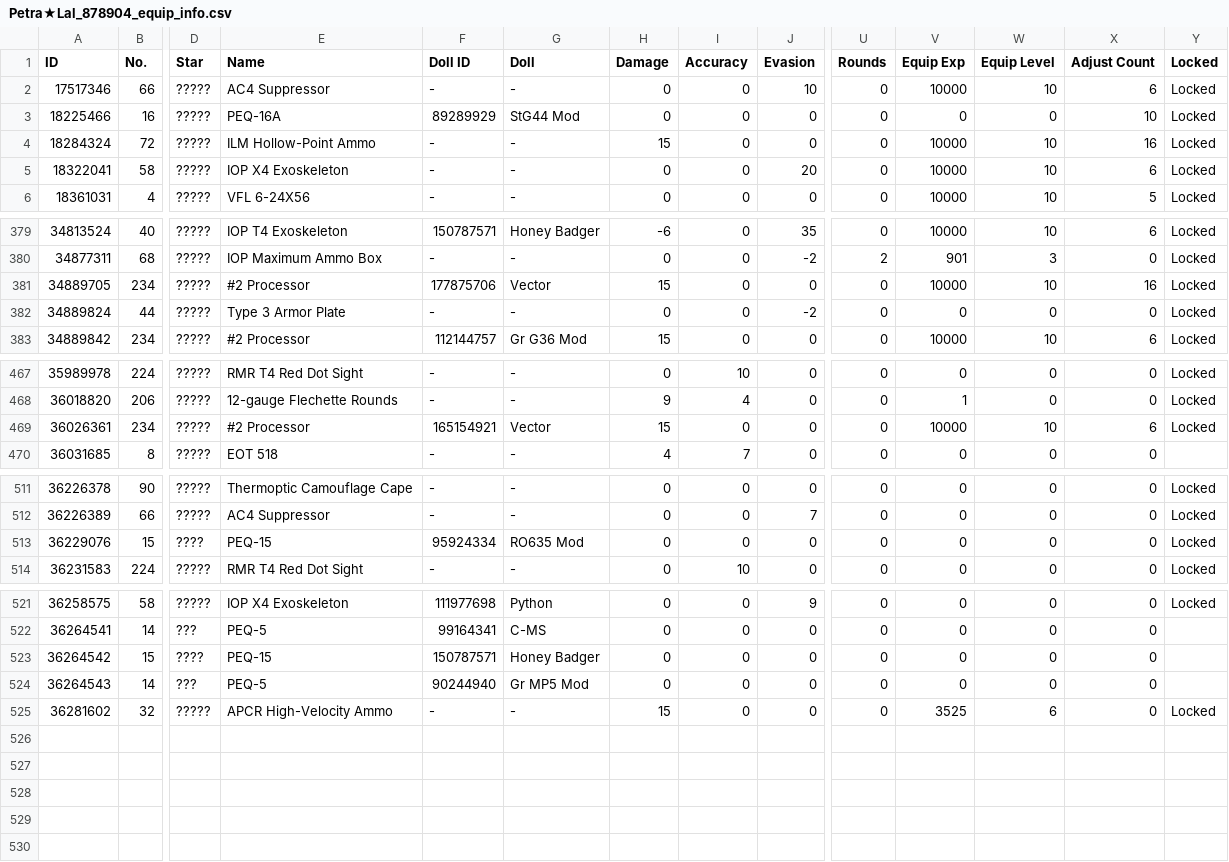
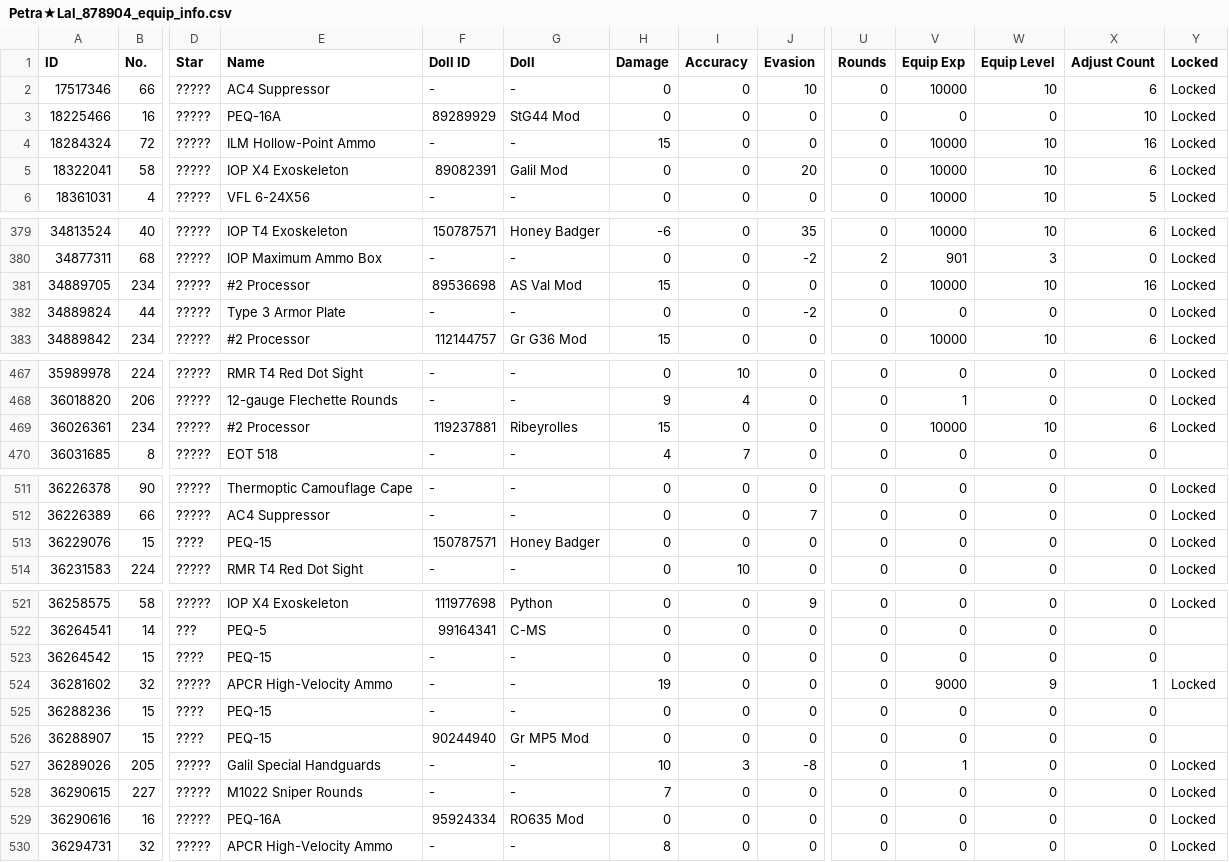
Before and after one commit to TheRealPetraLal/Info, a CSV file: Petra★Lal_878904_equip_info.csv, drawn as a sheet; only a part is shown, gaps mark what is left out; removed rows and columns are numbered as before the commit, all else as after; rows hold the shown columns only; the diff names each change by its address in the sheet, - before the commit and + after, or states it on an @@ line.

```diff
--- a/Petra★Lal_878904_equip_info.csv
+++ b/Petra★Lal_878904_equip_info.csv
-F5 (Doll ID): -
+F5 (Doll ID): 89082391
-G5 (Doll): -
+G5 (Doll): Galil Mod
-F381 (Doll ID): 177875706
+F381 (Doll ID): 89536698
-G381 (Doll): Vector
+G381 (Doll): AS Val Mod
-F469 (Doll ID): 165154921
+F469 (Doll ID): 119237881
-G469 (Doll): Vector
+G469 (Doll): Ribeyrolles
-F513 (Doll ID): 95924334
+F513 (Doll ID): 150787571
-G513 (Doll): RO635 Mod
+G513 (Doll): Honey Badger
-F523 (Doll ID): 150787571
+F523 (Doll ID): -
-G523 (Doll): Honey Badger
+G523 (Doll): -
-row 524: 36264543 | 14 | ??? | PEQ-5 | 90244940 | Gr MP5 Mod | 0 | 0 | 0 | 0 | 0 | 0 | 0
-H524 (Damage): 15
+H524 (Damage): 19
-V524 (Equip Exp): 3525
+V524 (Equip Exp): 9000
-W524 (Equip Level): 6
+W524 (Equip Level): 9
-X524 (Adjust Count): 0
+X524 (Adjust Count): 1
+row 525: 36288236 | 15 | ???? | PEQ-15 | - | - | 0 | 0 | 0 | 0 | 0 | 0 | 0
+row 526: 36288907 | 15 | ???? | PEQ-15 | 90244940 | Gr MP5 Mod | 0 | 0 | 0 | 0 | 0 | 0 | 0
+row 527: 36289026 | 205 | ????? | Galil Special Handguards | - | - | 10 | 3 | -8 | 0 | 1 | 0 | 0 | Locked
+row 528: 36290615 | 227 | ????? | M1022 Sniper Rounds | - | - | 7 | 0 | 0 | 0 | 0 | 0 | 0 | Locked
+row 529: 36290616 | 16 | ????? | PEQ-16A | 95924334 | RO635 Mod | 0 | 0 | 0 | 0 | 0 | 0 | 0 | Locked
+row 530: 36294731 | 32 | ????? | APCR High-Velocity Ammo | - | - | 8 | 0 | 0 | 0 | 0 | 0 | 0 | Locked
```
Also changed, not shown: Petra★Lal_878904__theater_optimize_team.csv, Petra★Lal_878904_doll_info.csv, 3 other files.
